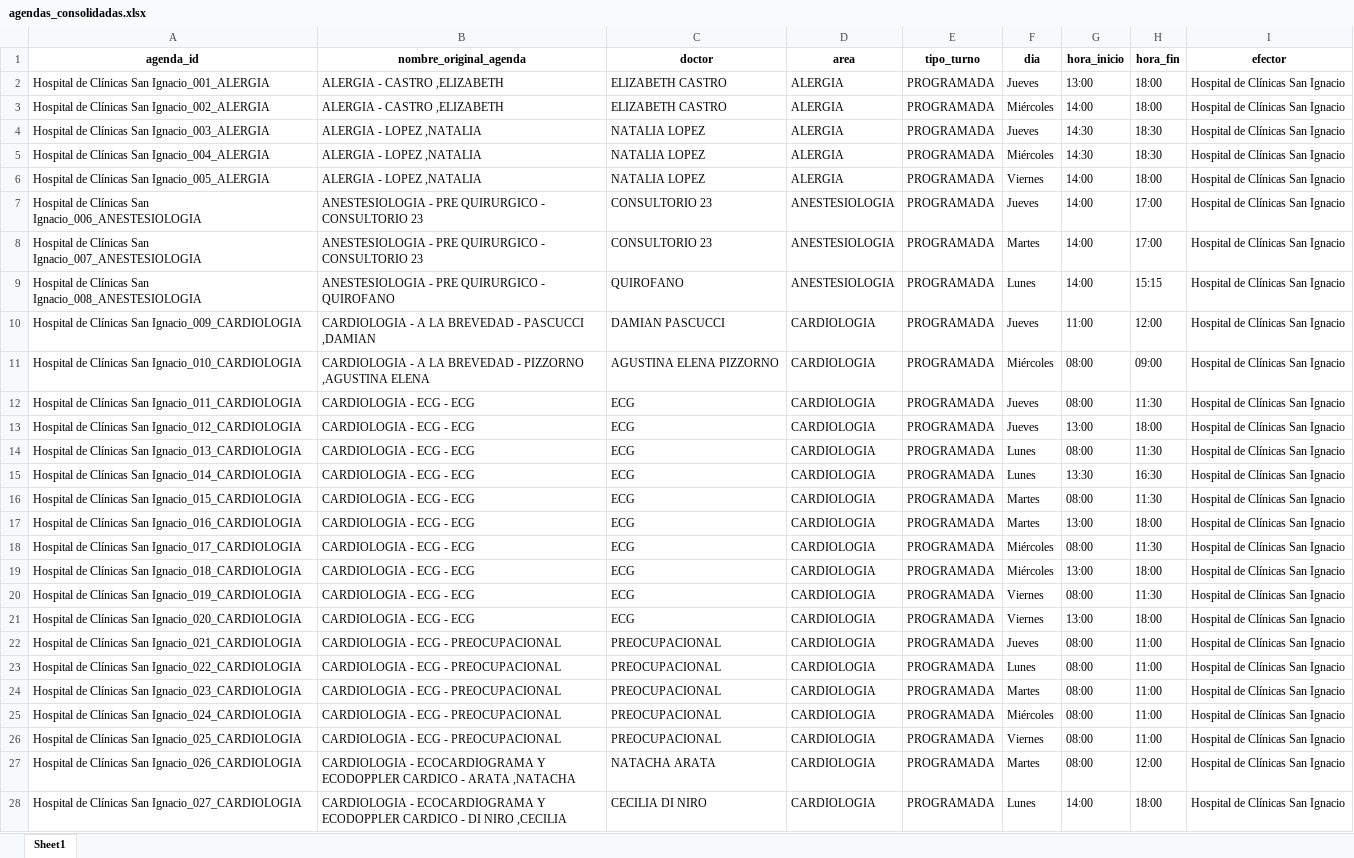
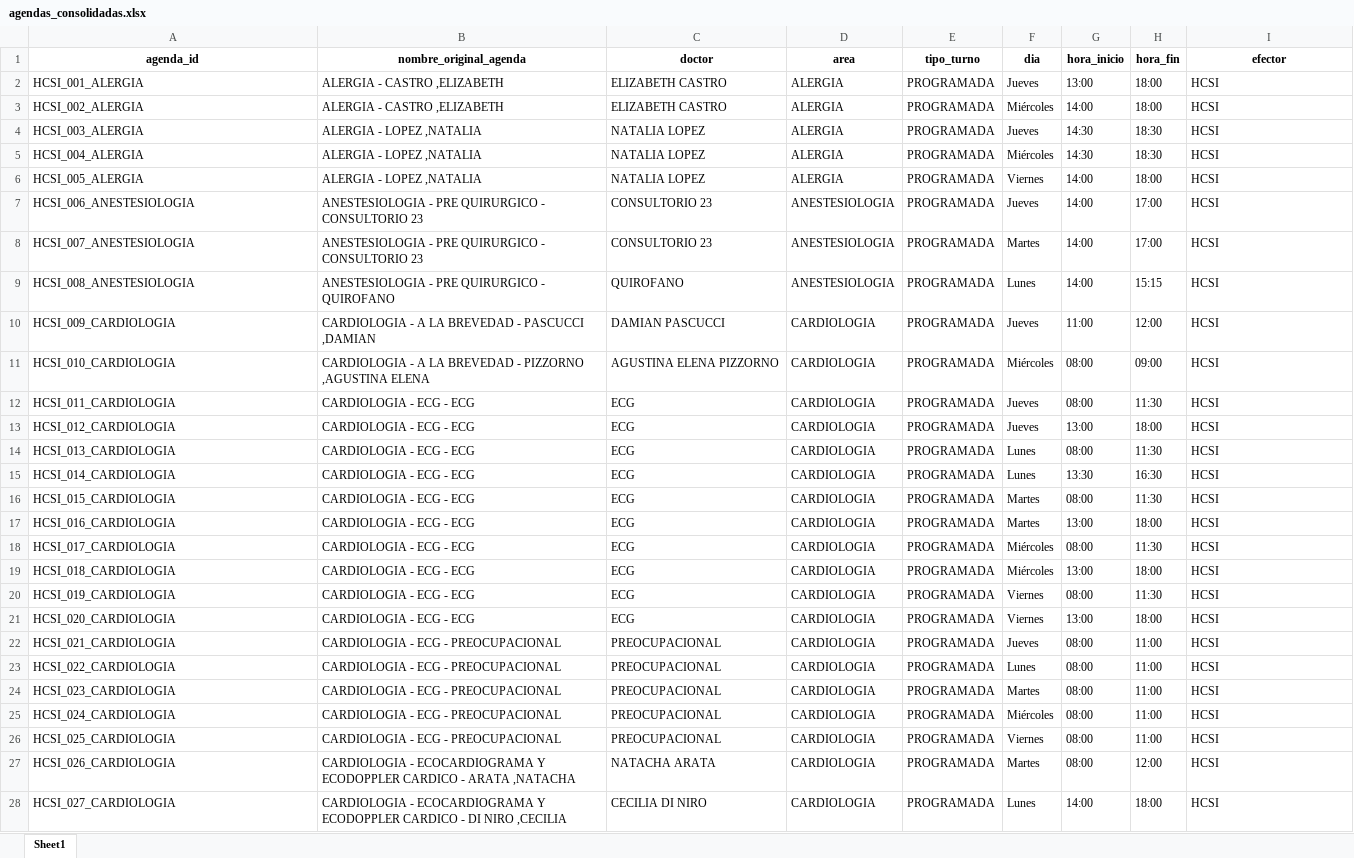
Before and after one commit to LucasRosenz/normalizacion_hcsi, an Excel workbook: datos/csv_procesado/agendas_consolidadas.xlsx, sheet Sheet1, drawn as a sheet; only a part is shown; values as stored, in another font and other column widths than the file's, no borders; the diff covers the shown part only; the diff names each change by its address in the sheet, - before the commit and + after, or states it on an @@ line.

Commit message:
Update agendas_consolidadas.xlsx with new processed data

```diff
--- a/datos/csv_procesado/agendas_consolidadas.xlsx (sheet Sheet1)
+++ b/datos/csv_procesado/agendas_consolidadas.xlsx (sheet Sheet1)
-A2 (agenda_id): Hospital de Clínicas San Ignacio_001_ALERGIA
+A2 (agenda_id): HCSI_001_ALERGIA
-I2:I28 (efector): Hospital de Clínicas San Ignacio
+I2:I28 (efector): HCSI
-A3 (agenda_id): Hospital de Clínicas San Ignacio_002_ALERGIA
+A3 (agenda_id): HCSI_002_ALERGIA
-A4 (agenda_id): Hospital de Clínicas San Ignacio_003_ALERGIA
+A4 (agenda_id): HCSI_003_ALERGIA
-A5 (agenda_id): Hospital de Clínicas San Ignacio_004_ALERGIA
+A5 (agenda_id): HCSI_004_ALERGIA
-A6 (agenda_id): Hospital de Clínicas San Ignacio_005_ALERGIA
+A6 (agenda_id): HCSI_005_ALERGIA
-A7 (agenda_id): Hospital de Clínicas San Ignacio_006_ANESTESIOLOGIA
+A7 (agenda_id): HCSI_006_ANESTESIOLOGIA
-A8 (agenda_id): Hospital de Clínicas San Ignacio_007_ANESTESIOLOGIA
+A8 (agenda_id): HCSI_007_ANESTESIOLOGIA
-A9 (agenda_id): Hospital de Clínicas San Ignacio_008_ANESTESIOLOGIA
+A9 (agenda_id): HCSI_008_ANESTESIOLOGIA
-A10 (agenda_id): Hospital de Clínicas San Ignacio_009_CARDIOLOGIA
+A10 (agenda_id): HCSI_009_CARDIOLOGIA
-A11 (agenda_id): Hospital de Clínicas San Ignacio_010_CARDIOLOGIA
+A11 (agenda_id): HCSI_010_CARDIOLOGIA
-A12 (agenda_id): Hospital de Clínicas San Ignacio_011_CARDIOLOGIA
+A12 (agenda_id): HCSI_011_CARDIOLOGIA
-A13 (agenda_id): Hospital de Clínicas San Ignacio_012_CARDIOLOGIA
+A13 (agenda_id): HCSI_012_CARDIOLOGIA
-A14 (agenda_id): Hospital de Clínicas San Ignacio_013_CARDIOLOGIA
+A14 (agenda_id): HCSI_013_CARDIOLOGIA
-A15 (agenda_id): Hospital de Clínicas San Ignacio_014_CARDIOLOGIA
+A15 (agenda_id): HCSI_014_CARDIOLOGIA
-A16 (agenda_id): Hospital de Clínicas San Ignacio_015_CARDIOLOGIA
+A16 (agenda_id): HCSI_015_CARDIOLOGIA
-A17 (agenda_id): Hospital de Clínicas San Ignacio_016_CARDIOLOGIA
+A17 (agenda_id): HCSI_016_CARDIOLOGIA
-A18 (agenda_id): Hospital de Clínicas San Ignacio_017_CARDIOLOGIA
+A18 (agenda_id): HCSI_017_CARDIOLOGIA
-A19 (agenda_id): Hospital de Clínicas San Ignacio_018_CARDIOLOGIA
+A19 (agenda_id): HCSI_018_CARDIOLOGIA
-A20 (agenda_id): Hospital de Clínicas San Ignacio_019_CARDIOLOGIA
+A20 (agenda_id): HCSI_019_CARDIOLOGIA
-A21 (agenda_id): Hospital de Clínicas San Ignacio_020_CARDIOLOGIA
+A21 (agenda_id): HCSI_020_CARDIOLOGIA
-A22 (agenda_id): Hospital de Clínicas San Ignacio_021_CARDIOLOGIA
+A22 (agenda_id): HCSI_021_CARDIOLOGIA
-A23 (agenda_id): Hospital de Clínicas San Ignacio_022_CARDIOLOGIA
+A23 (agenda_id): HCSI_022_CARDIOLOGIA
-A24 (agenda_id): Hospital de Clínicas San Ignacio_023_CARDIOLOGIA
+A24 (agenda_id): HCSI_023_CARDIOLOGIA
-A25 (agenda_id): Hospital de Clínicas San Ignacio_024_CARDIOLOGIA
+A25 (agenda_id): HCSI_024_CARDIOLOGIA
-A26 (agenda_id): Hospital de Clínicas San Ignacio_025_CARDIOLOGIA
+A26 (agenda_id): HCSI_025_CARDIOLOGIA
-A27 (agenda_id): Hospital de Clínicas San Ignacio_026_CARDIOLOGIA
+A27 (agenda_id): HCSI_026_CARDIOLOGIA
-A28 (agenda_id): Hospital de Clínicas San Ignacio_027_CARDIOLOGIA
+A28 (agenda_id): HCSI_027_CARDIOLOGIA
```
Also changed, not shown: 1532 edited cells elsewhere in this sheet, 3 other files.
